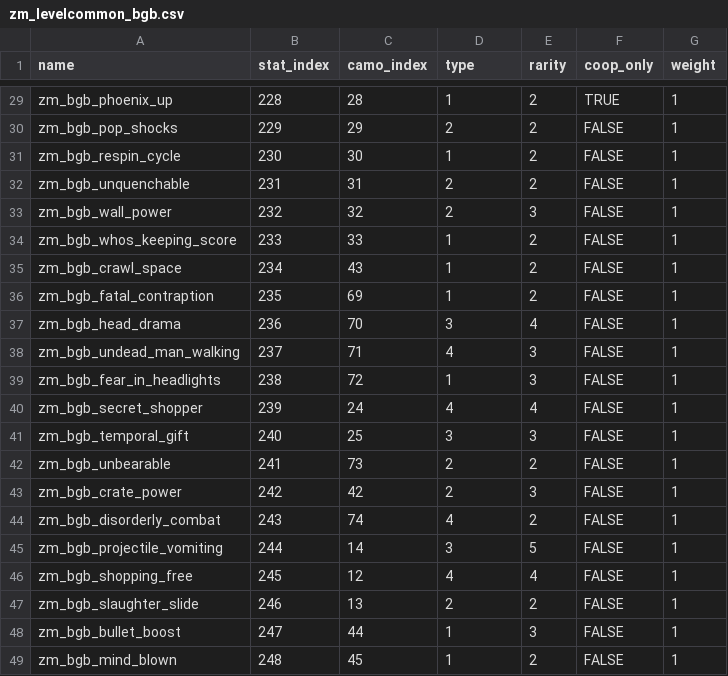
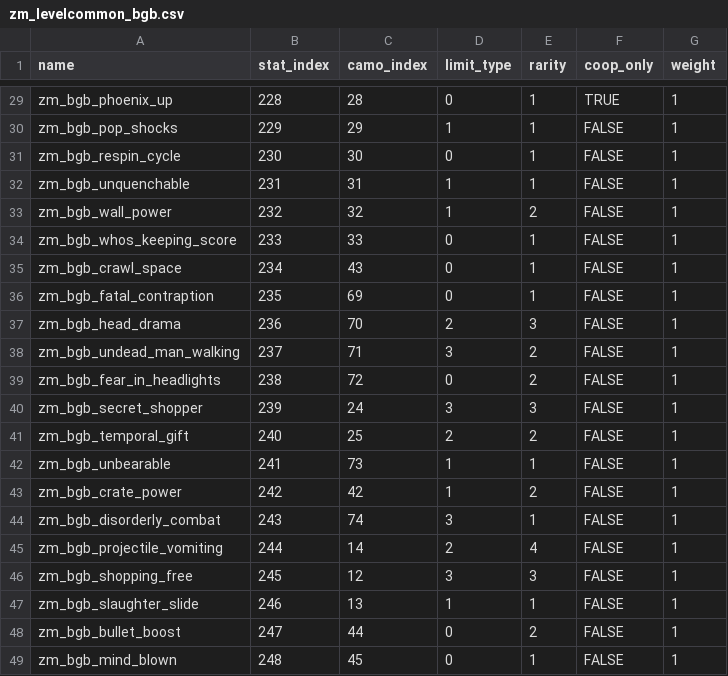
Before and after one commit to func-vehicle/zm_bgb_machine, a CSV file: ZM_YOURMAPNAME/gamedata/weapons/zm/zm_levelcommon_bgb.csv, drawn as a sheet; only a part is shown, gaps mark what is left out; the diff covers the shown part only; the diff names each change by its address in the sheet, - before the commit and + after, or states it on an @@ line.

```diff
--- a/ZM_YOURMAPNAME/gamedata/weapons/zm/zm_levelcommon_bgb.csv
+++ b/ZM_YOURMAPNAME/gamedata/weapons/zm/zm_levelcommon_bgb.csv
-D1: type
+D1: limit_type
-D29 (limit_type): 1
+D29 (limit_type): 0
-E29:E32 (rarity): 2
+E29:E32 (rarity): 1
-D30 (limit_type): 2
+D30 (limit_type): 1
-D31 (limit_type): 1
+D31 (limit_type): 0
-D32:D33 (limit_type): 2
+D32:D33 (limit_type): 1
-E33 (rarity): 3
+E33 (rarity): 2
-D34:D36 (limit_type): 1
+D34:D36 (limit_type): 0
-E34:E36 (rarity): 2
+E34:E36 (rarity): 1
-D37 (limit_type): 3
+D37 (limit_type): 2
-E37 (rarity): 4
+E37 (rarity): 3
-D38 (limit_type): 4
+D38 (limit_type): 3
-E38:E39 (rarity): 3
+E38:E39 (rarity): 2
-D39 (limit_type): 1
+D39 (limit_type): 0
-D40 (limit_type): 4
+D40 (limit_type): 3
-E40 (rarity): 4
+E40 (rarity): 3
-D41 (limit_type): 3
+D41 (limit_type): 2
-E41 (rarity): 3
+E41 (rarity): 2
-D42:D43 (limit_type): 2
+D42:D43 (limit_type): 1
-E42 (rarity): 2
+E42 (rarity): 1
-E43 (rarity): 3
+E43 (rarity): 2
-D44 (limit_type): 4
+D44 (limit_type): 3
-E44 (rarity): 2
+E44 (rarity): 1
-D45 (limit_type): 3
+D45 (limit_type): 2
-E45 (rarity): 5
+E45 (rarity): 4
-D46 (limit_type): 4
+D46 (limit_type): 3
-E46 (rarity): 4
+E46 (rarity): 3
-D47 (limit_type): 2
+D47 (limit_type): 1
-E47 (rarity): 2
+E47 (rarity): 1
-D48:D49 (limit_type): 1
+D48:D49 (limit_type): 0
-E48 (rarity): 3
+E48 (rarity): 2
-E49 (rarity): 2
+E49 (rarity): 1
```
Also changed, not shown: 82 edited cells elsewhere in this file, 5 other files.
